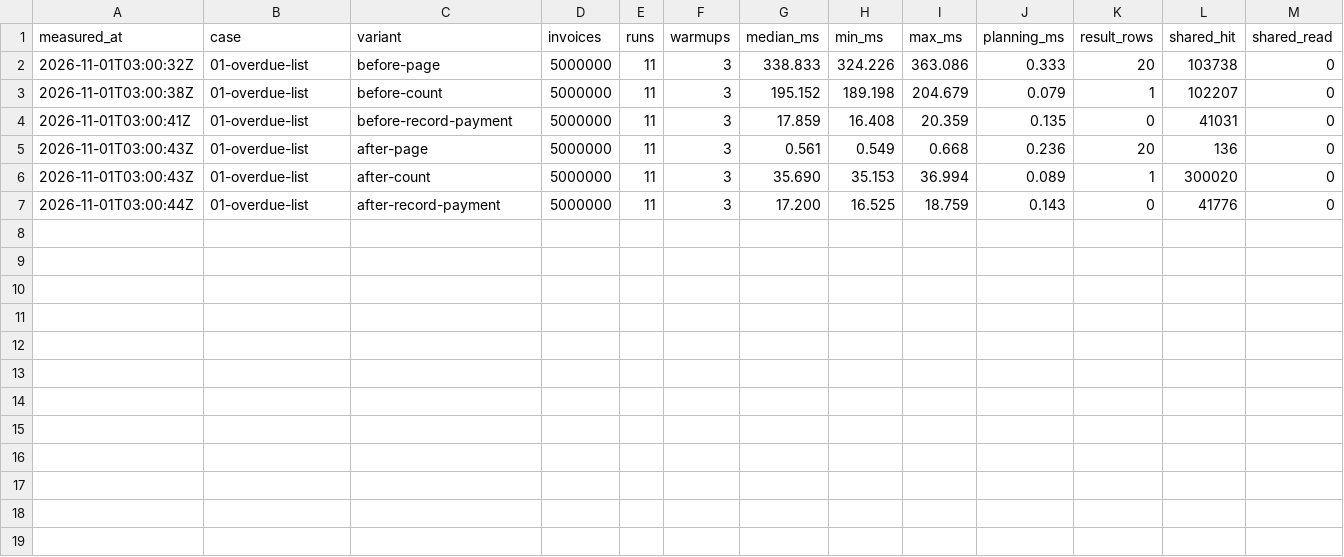
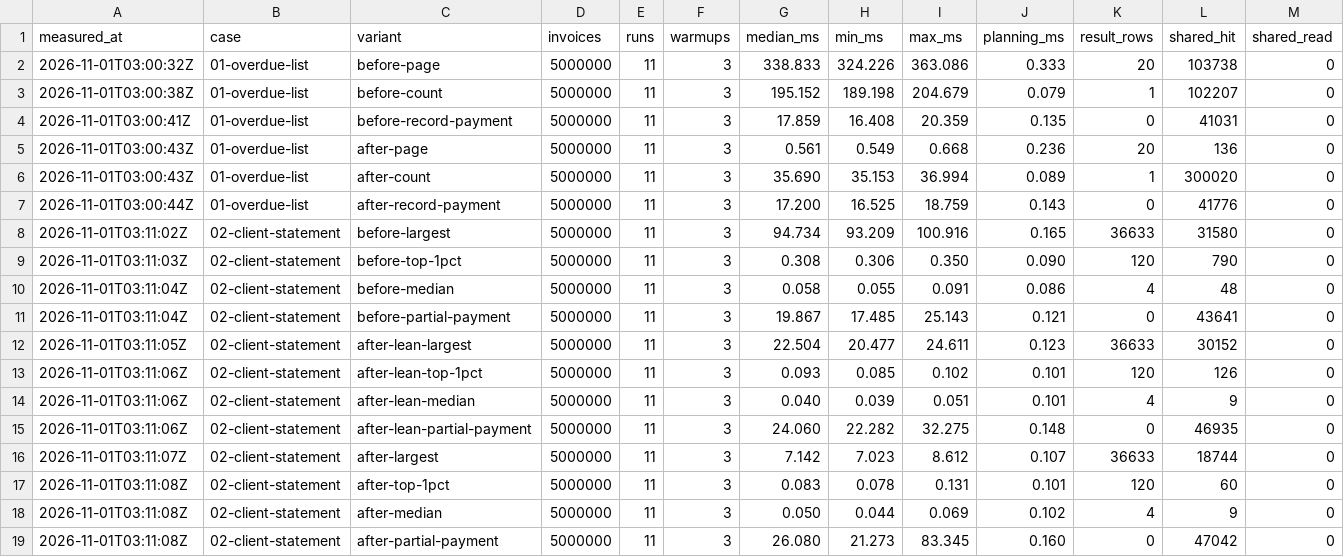
Before and after one commit to developeras95/duewise-postgres-performance, a CSV file: results/timings.csv, drawn as a sheet; only a part is shown; rows hold the shown columns only; the diff names each change by its address in the sheet, - before the commit and + after, or states it on an @@ line.

Commit message:
Case 2: client statement, 95 ms to 7.1 ms for the largest client with a covering index

```diff
--- a/results/timings.csv
+++ b/results/timings.csv
+row 8: 2026-11-01T03:11:02Z | 02-client-statement | before-largest | 5000000 | 11 | 3 | 94.734 | 93.209 | 100.916 | 0.165 | 36633 | 31580 | 0
+row 9: 2026-11-01T03:11:03Z | 02-client-statement | before-top-1pct | 5000000 | 11 | 3 | 0.308 | 0.306 | 0.350 | 0.090 | 120 | 790 | 0
+row 10: 2026-11-01T03:11:04Z | 02-client-statement | before-median | 5000000 | 11 | 3 | 0.058 | 0.055 | 0.091 | 0.086 | 4 | 48 | 0
+row 11: 2026-11-01T03:11:04Z | 02-client-statement | before-partial-payment | 5000000 | 11 | 3 | 19.867 | 17.485 | 25.143 | 0.121 | 0 | 43641 | 0
+row 12: 2026-11-01T03:11:05Z | 02-client-statement | after-lean-largest | 5000000 | 11 | 3 | 22.504 | 20.477 | 24.611 | 0.123 | 36633 | 30152 | 0
+row 13: 2026-11-01T03:11:06Z | 02-client-statement | after-lean-top-1pct | 5000000 | 11 | 3 | 0.093 | 0.085 | 0.102 | 0.101 | 120 | 126 | 0
+row 14: 2026-11-01T03:11:06Z | 02-client-statement | after-lean-median | 5000000 | 11 | 3 | 0.040 | 0.039 | 0.051 | 0.101 | 4 | 9 | 0
+row 15: 2026-11-01T03:11:06Z | 02-client-statement | after-lean-partial-payment | 5000000 | 11 | 3 | 24.060 | 22.282 | 32.275 | 0.148 | 0 | 46935 | 0
+row 16: 2026-11-01T03:11:07Z | 02-client-statement | after-largest | 5000000 | 11 | 3 | 7.142 | 7.023 | 8.612 | 0.107 | 36633 | 18744 | 0
+row 17: 2026-11-01T03:11:08Z | 02-client-statement | after-top-1pct | 5000000 | 11 | 3 | 0.083 | 0.078 | 0.131 | 0.101 | 120 | 60 | 0
+row 18: 2026-11-01T03:11:08Z | 02-client-statement | after-median | 5000000 | 11 | 3 | 0.050 | 0.044 | 0.069 | 0.102 | 4 | 9 | 0
+row 19: 2026-11-01T03:11:08Z | 02-client-statement | after-partial-payment | 5000000 | 11 | 3 | 26.080 | 21.273 | 83.345 | 0.160 | 0 | 47042 | 0
```
Also changed, not shown: 22 other files.
